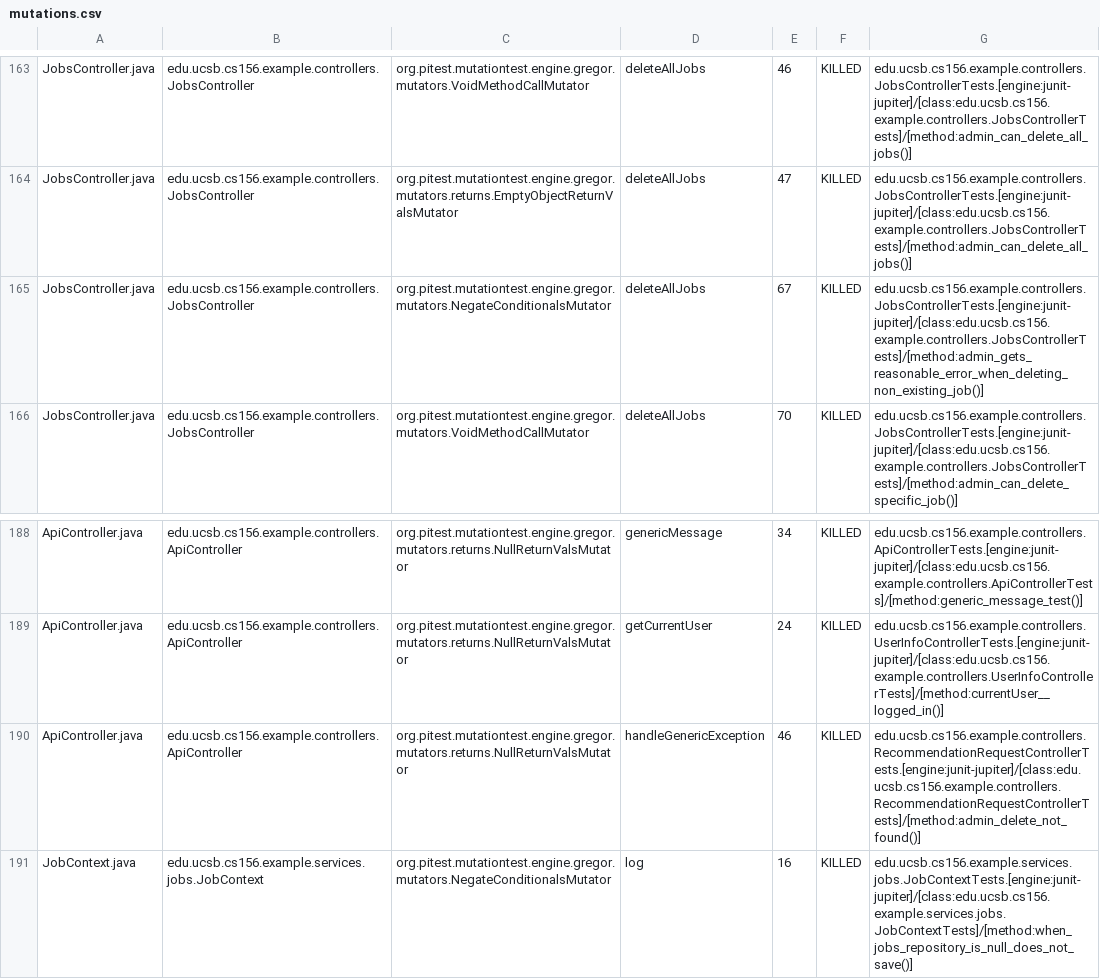
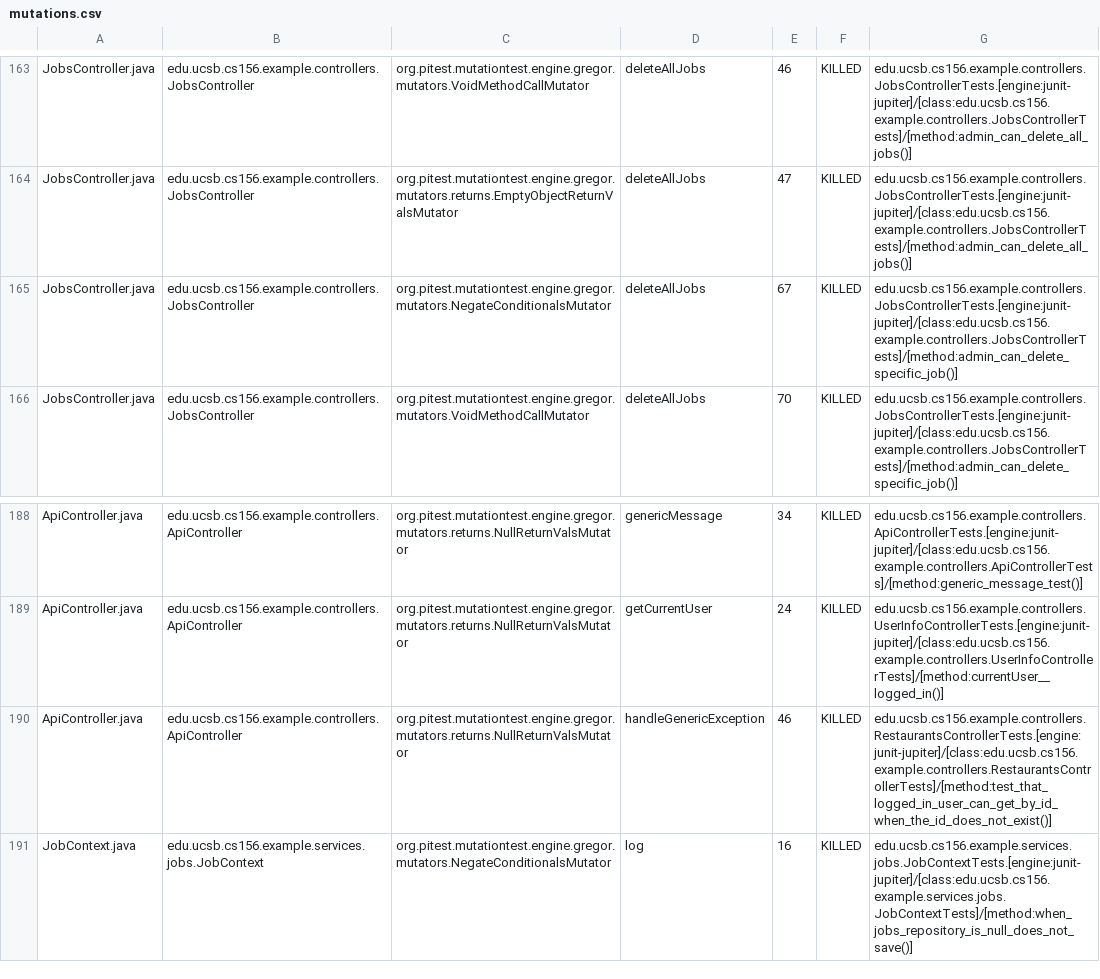
Before and after one commit to ucsb-cs156-s26/team02-s26-11, a CSV file: prs/122/pitest/mutations.csv, drawn as a sheet; only a part is shown, gaps mark what is left out.

Commit message:
Deploying to gh-pages from @ ucsb-cs156-s26/team02-s26-11@5de918769707e0808117175a18e57c0c4e923526 🚀

```diff
--- a/prs/122/pitest/mutations.csv
+++ b/prs/122/pitest/mutations.csv
@@ -164,3 +164,3 @@ JobsController.java,edu.ucsb.cs156.example.controllers.JobsController,org.pitest
 JobsController.java,edu.ucsb.cs156.example.controllers.JobsController,org.pitest.mutationtest.engine.gregor.mutators.returns.EmptyObjectReturnValsMutator,deleteAllJobs,47,KILLED,edu.ucsb.cs156.example.controllers.JobsControllerTests.[engine:junit-jupiter]/[class:edu.ucsb.cs156.example.controllers.JobsControllerTests]/[method:admin_can_delete_all_jobs()]
-JobsController.java,edu.ucsb.cs156.example.controllers.JobsController,org.pitest.mutationtest.engine.gregor.mutators.NegateConditionalsMutator,deleteAllJobs,67,KILLED,edu.ucsb.cs156.example.controllers.JobsControllerTests.[engine:junit-jupiter]/[class:edu.ucsb.cs156.example.controllers.JobsControllerTests]/[method:admin_gets_reasonable_error_when_deleting_non_existing_job()]
+JobsController.java,edu.ucsb.cs156.example.controllers.JobsController,org.pitest.mutationtest.engine.gregor.mutators.NegateConditionalsMutator,deleteAllJobs,67,KILLED,edu.ucsb.cs156.example.controllers.JobsControllerTests.[engine:junit-jupiter]/[class:edu.ucsb.cs156.example.controllers.JobsControllerTests]/[method:admin_can_delete_specific_job()]
 JobsController.java,edu.ucsb.cs156.example.controllers.JobsController,org.pitest.mutationtest.engine.gregor.mutators.VoidMethodCallMutator,deleteAllJobs,70,KILLED,edu.ucsb.cs156.example.controllers.JobsControllerTests.[engine:junit-jupiter]/[class:edu.ucsb.cs156.example.controllers.JobsControllerTests]/[method:admin_can_delete_specific_job()]
@@ -189,3 +189,3 @@ ApiController.java,edu.ucsb.cs156.example.controllers.ApiController,org.pitest.m
 ApiController.java,edu.ucsb.cs156.example.controllers.ApiController,org.pitest.mutationtest.engine.gregor.mutators.returns.NullReturnValsMutator,getCurrentUser,24,KILLED,edu.ucsb.cs156.example.controllers.UserInfoControllerTests.[engine:junit-jupiter]/[class:edu.ucsb.cs156.example.controllers.UserInfoControllerTests]/[method:currentUser__logged_in()]
-ApiController.java,edu.ucsb.cs156.example.controllers.ApiController,org.pitest.mutationtest.engine.gregor.mutators.returns.NullReturnValsMutator,handleGenericException,46,KILLED,edu.ucsb.cs156.example.controllers.RecommendationRequestControllerTests.[engine:junit-jupiter]/[class:edu.ucsb.cs156.example.controllers.RecommendationRequestControllerTests]/[method:admin_delete_not_found()]
+ApiController.java,edu.ucsb.cs156.example.controllers.ApiController,org.pitest.mutationtest.engine.gregor.mutators.returns.NullReturnValsMutator,handleGenericException,46,KILLED,edu.ucsb.cs156.example.controllers.RestaurantsControllerTests.[engine:junit-jupiter]/[class:edu.ucsb.cs156.example.controllers.RestaurantsControllerTests]/[method:test_that_logged_in_user_can_get_by_id_when_the_id_does_not_exist()]
 JobContext.java,edu.ucsb.cs156.example.services.jobs.JobContext,org.pitest.mutationtest.engine.gregor.mutators.NegateConditionalsMutator,log,16,KILLED,edu.ucsb.cs156.example.services.jobs.JobContextTests.[engine:junit-jupiter]/[class:edu.ucsb.cs156.example.services.jobs.JobContextTests]/[method:when_jobs_repository_is_null_does_not_save()]
```
Also changed, not shown: 22 other files.
